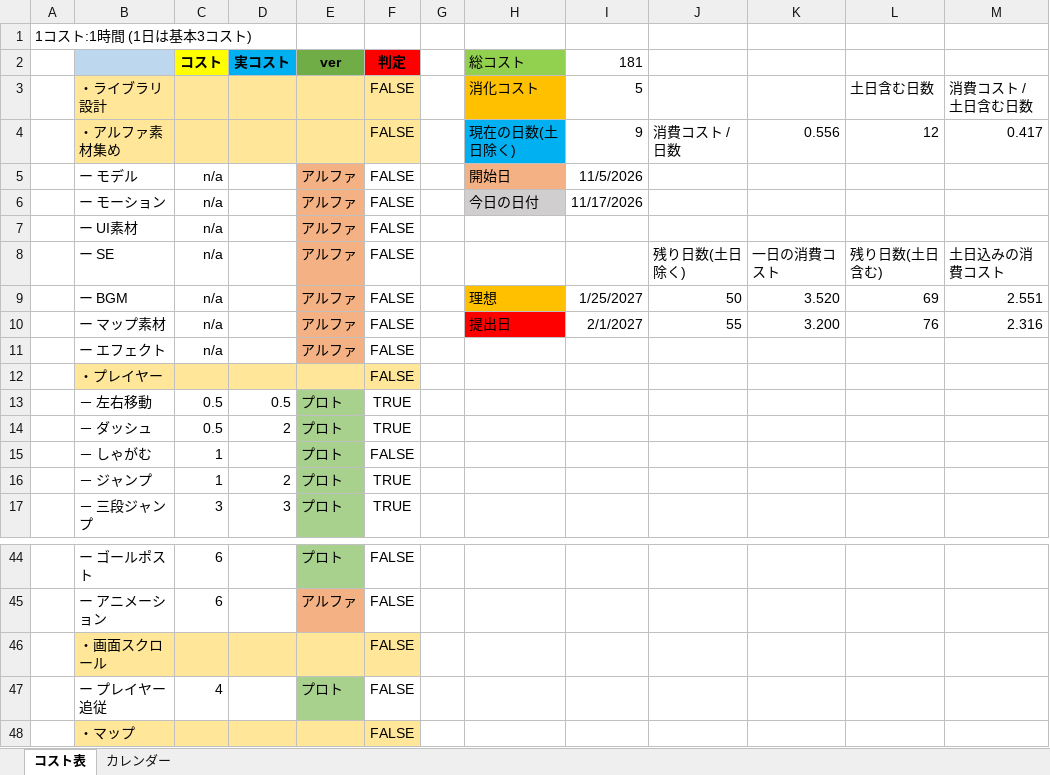
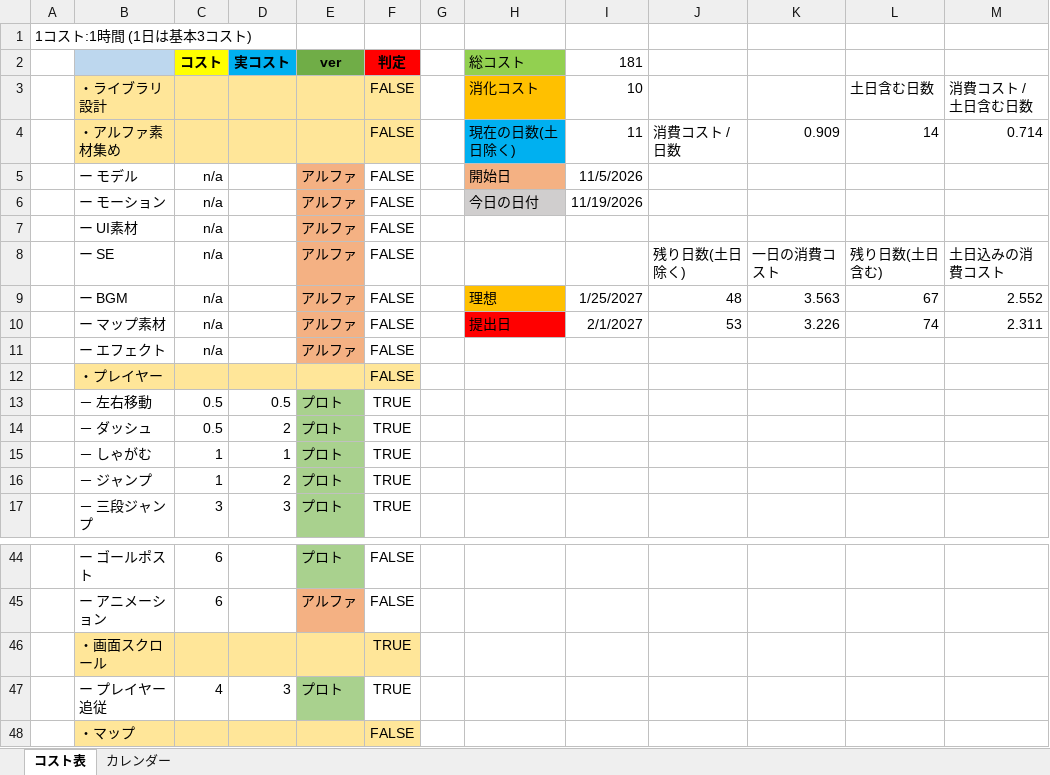
Before and after one commit to KawasakiR0314/2026Winter, an Excel workbook: コスト表 1.xlsx, sheet コスト表, drawn as a sheet; only a part is shown, gaps mark what is left out; values as stored, in another font and other column widths than the file's, no borders; the diff names each change by its address in the sheet, - before the commit and + after, or states it on an @@ line.

```diff
--- a/コスト表 1.xlsx (sheet コスト表)
+++ b/コスト表 1.xlsx (sheet コスト表)
-I3 (181): 5
+I3 (181): 10
-I4 (181): 9
+I4 (181): 11
-K4: 0.556
+K4: 0.909
-L4: 12
+L4: 14
-M4: 0.417
+M4: 0.714
-I6 (181): 11/17/2026
+I6 (181): 11/19/2026
-J9: 50
+J9: 48
-K9: 3.520
+K9: 3.563
-L9: 69
+L9: 67
-M9: 2.551
+M9: 2.552
-J10: 55
+J10: 53
-K10: 3.200
+K10: 3.226
-L10: 76
+L10: 74
-M10: 2.316
+M10: 2.311
-D15 (実コスト): (empty)
+D15 (実コスト): 1
-F15 (判定): FALSE
+F15 (判定): TRUE
-F46:F47 (判定): FALSE
+F46:F47 (判定): TRUE
-D47 (実コスト): (empty)
+D47 (実コスト): 3
```
Also changed, not shown: 53 other files.
